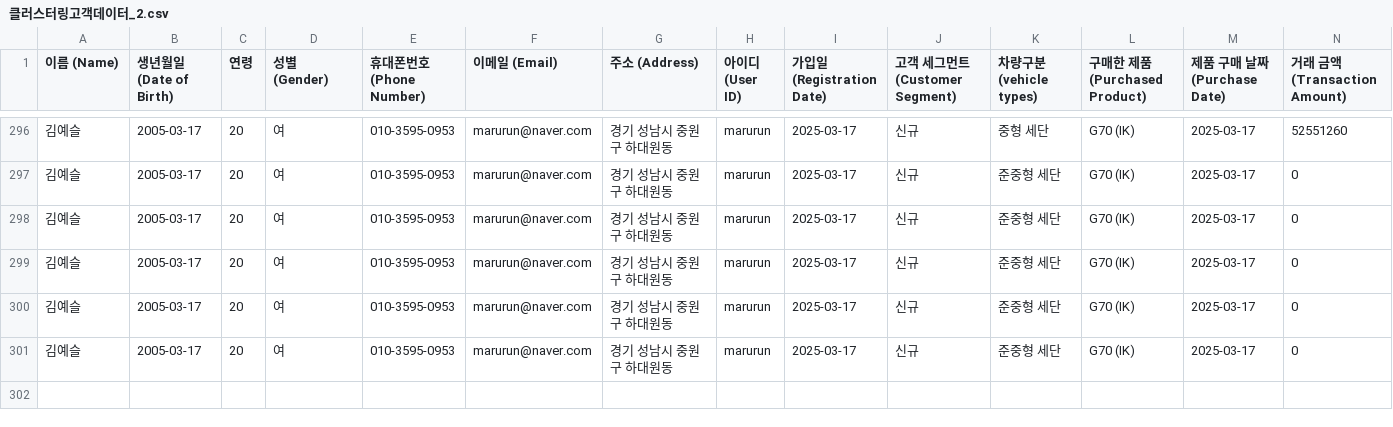
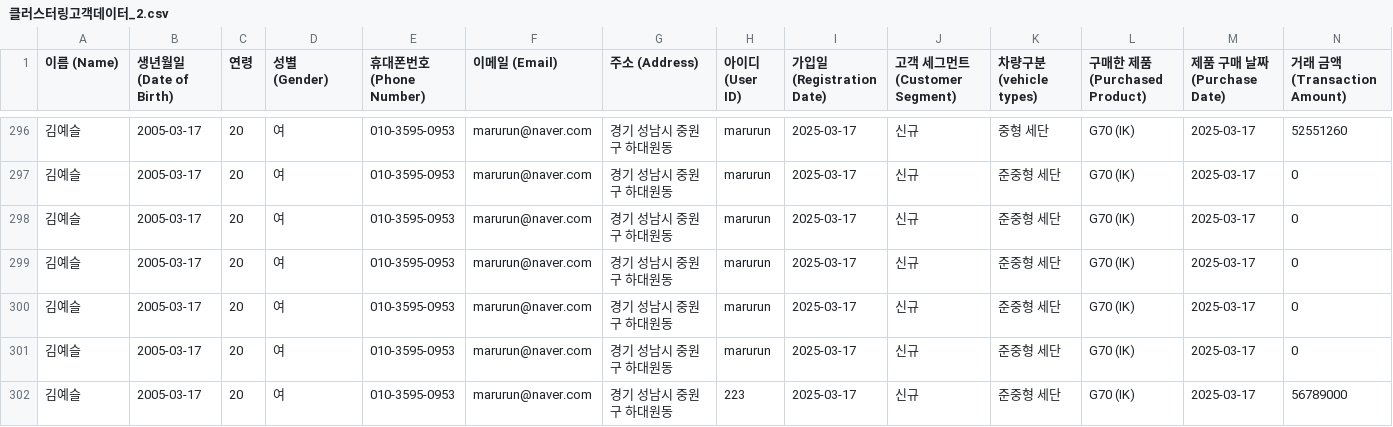
Before and after one commit to Coding-Supremacy/customer_mini, a CSV file: 클러스터링고객데이터_2.csv, drawn as a sheet; only a part is shown, gaps mark what is left out; rows hold the shown columns only; the diff names each change by its address in the sheet, - before the commit and + after, or states it on an @@ line.

```diff
--- a/클러스터링고객데이터_2.csv
+++ b/클러스터링고객데이터_2.csv
+row 302: 김예슬 | 2005-03-17 | 20 | 여 | 010-3595-0953 | marurun@naver.com | 경기 성남시 중원구 하대원동 | 223 | 2025-03-17 | 신규 | 준중형 세단 | G70 (IK) | 2025-03-17 | 56789000
```
Also changed, not shown: 3 other files.
